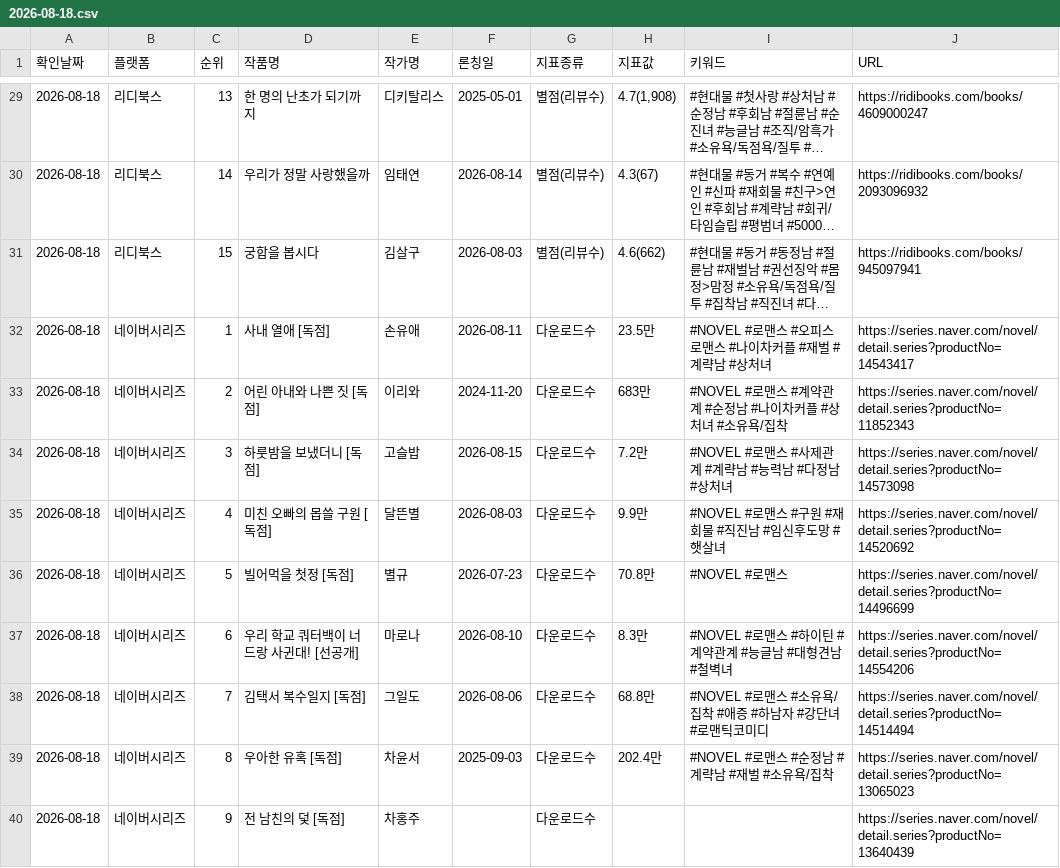
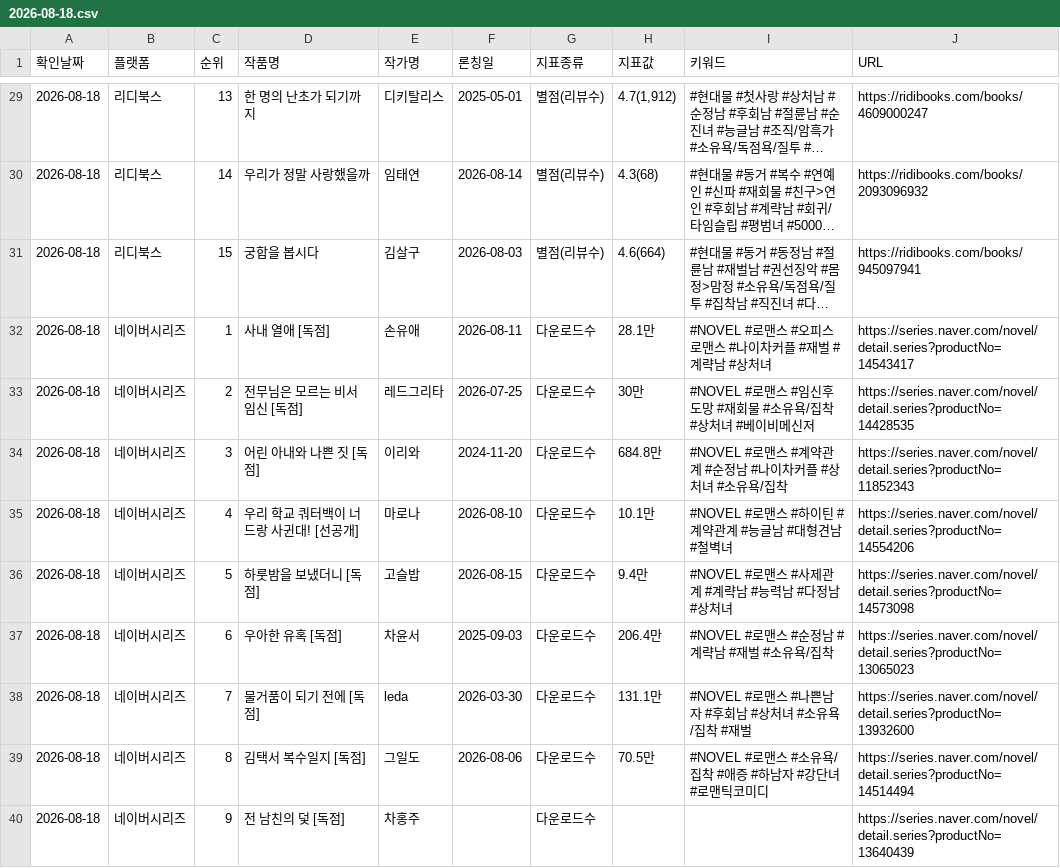
Before and after one commit to sosothth731/webnovel-ranking, a CSV file: output/daily/2026-08-18.csv, drawn as a sheet; only a part is shown, gaps mark what is left out; long unchanged cells end in …; removed rows and columns are numbered as before the commit, all else as after; the diff covers the shown part only; the diff names each change by its address in the sheet, - before the commit and + after, or states it on an @@ line.

```diff
--- a/output/daily/2026-08-18.csv
+++ b/output/daily/2026-08-18.csv
-H29 (지표값): 4.7(1,908)
+H29 (지표값): 4.7(1,912)
-H30 (지표값): 4.3(67)
+H30 (지표값): 4.3(68)
-H31 (지표값): 4.6(662)
+H31 (지표값): 4.6(664)
-H32 (지표값): 23.5만
+H32 (지표값): 28.1만
+row 33: 2026-08-18 | 네이버시리즈 | 2 | 전무님은 모르는 비서 임신 [독점] | 레드그리타 | 2026-07-25 | 다운로드수 | 30만 | #NOVEL #로맨스 #임신후도망 #재회물 #소유욕/집착 #상처녀 #베이비메신저 | https://series.naver.com/novel/detail.series?productNo=14428535
-C34 (순위): 2
+C34 (순위): 3
-H34 (지표값): 683만
+H34 (지표값): 684.8만
+row 35: 2026-08-18 | 네이버시리즈 | 4 | 우리 학교 쿼터백이 너드랑 사귄대! [선공개] | 마로나 | 2026-08-10 | 다운로드수 | 10.1만 | #NOVEL #로맨스 #하이틴 #계약관계 #능글남 #대형견남 #철벽녀 | https://series.naver.com/novel/detail.series?productNo=14554206
-C36 (순위): 3
+C36 (순위): 5
-H36 (지표값): 7.2만
+H36 (지표값): 9.4만
-C37 (순위): 4
+C37 (순위): 6
-D37 (작품명): 미친 오빠의 몹쓸 구원 [독점]
+D37 (작품명): 우아한 유혹 [독점]
-E37 (작가명): 달뜬별
+E37 (작가명): 차윤서
-F37 (론칭일): 2026-08-03
+F37 (론칭일): 2025-09-03
-H37 (지표값): 9.9만
+H37 (지표값): 206.4만
-I37 (키워드): #NOVEL #로맨스 #구원 #재회물 #직진남 #임신후도망 #햇살녀
+I37 (키워드): #NOVEL #로맨스 #순정남 #계략남 #재벌 #소유욕/집착
-J37 (URL): https://series.naver.com/novel/detail.series?productNo=14520692
+J37 (URL): https://series.naver.com/novel/detail.series?productNo=13065023
-row 36: 2026-08-18 | 네이버시리즈 | 5 | 빌어먹을 첫정 [독점] | 별규 | 2026-07-23 | 다운로드수 | 70.8만 | #NOVEL #로맨스 | https://series.naver.com/novel/detail.series?productNo=14496699
-C38 (순위): 6
+C38 (순위): 7
-D38 (작품명): 우리 학교 쿼터백이 너드랑 사귄대! [선공개]
+D38 (작품명): 물거품이 되기 전에 [독점]
-E38 (작가명): 마로나
+E38 (작가명): leda
-F38 (론칭일): 2026-08-10
+F38 (론칭일): 2026-03-30
-H38 (지표값): 8.3만
+H38 (지표값): 131.1만
-I38 (키워드): #NOVEL #로맨스 #하이틴 #계약관계 #능글남 #대형견남 #철벽녀
+I38 (키워드): #NOVEL #로맨스 #나쁜남자 #후회남 #상처녀 #소유욕/집착 #재벌
-J38 (URL): https://series.naver.com/novel/detail.series?productNo=14554206
+J38 (URL): https://series.naver.com/novel/detail.series?productNo=13932600
-C39 (순위): 7
+C39 (순위): 8
-H39 (지표값): 68.8만
+H39 (지표값): 70.5만
-row 39: 2026-08-18 | 네이버시리즈 | 8 | 우아한 유혹 [독점] | 차윤서 | 2025-09-03 | 다운로드수 | 202.4만 | #NOVEL #로맨스 #순정남 #계략남 #재벌 #소유욕/집착 | https://series.naver.com/novel/detail.series?productNo=13065023
```
Also changed, not shown: 2 added rows, 2 removed rows and 40 edited cells elsewhere in this file, output/daily_romance/2026-08-18.csv, output/naver_dailyfree_romance_new.csv, 1 other file.
